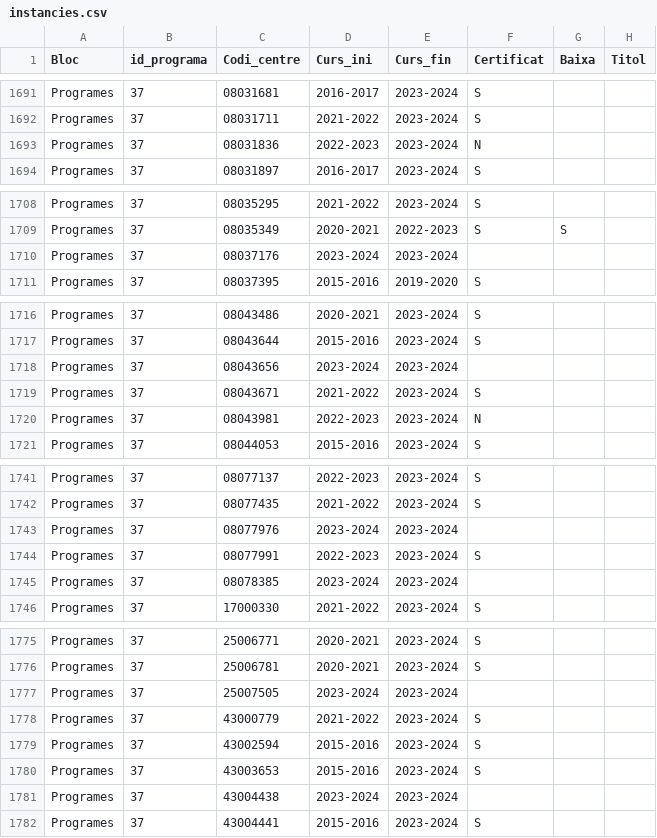
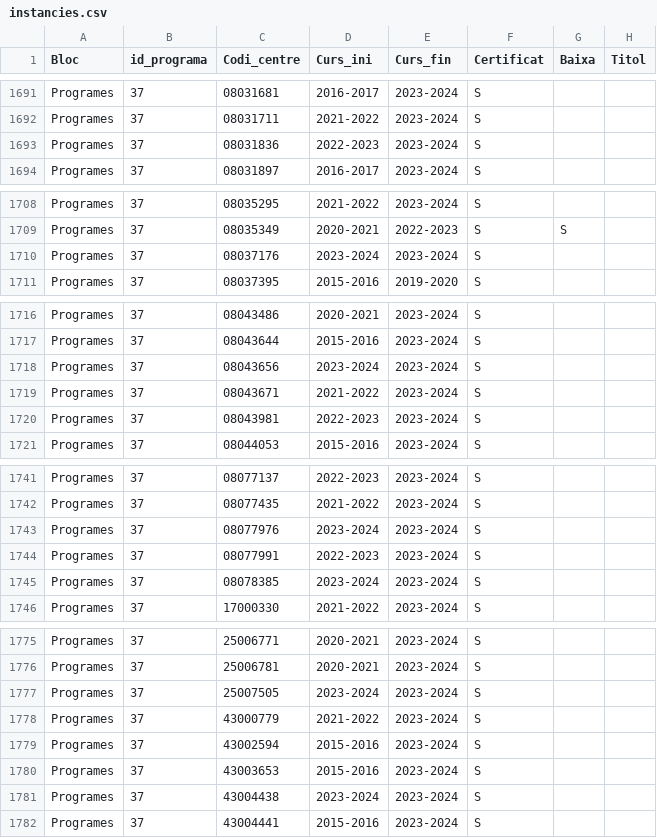
Before and after one commit to projectestac/mapa-innovacio-edu, a CSV file: utils/instancies.csv, drawn as a sheet; only a part is shown, gaps mark what is left out; the diff covers the shown part only; the diff names each change by its address in the sheet, - before the commit and + after, or states it on an @@ line.

```diff
--- a/utils/instancies.csv
+++ b/utils/instancies.csv
-F1693 (Certificat): N
+F1693 (Certificat): S
-F1710 (Certificat): (empty)
+F1710 (Certificat): S
-F1718 (Certificat): (empty)
+F1718 (Certificat): S
-F1720 (Certificat): N
+F1720 (Certificat): S
-F1743 (Certificat): (empty)
+F1743 (Certificat): S
-F1745 (Certificat): (empty)
+F1745 (Certificat): S
-F1777 (Certificat): (empty)
+F1777 (Certificat): S
-F1781 (Certificat): (empty)
+F1781 (Certificat): S
```
Also changed, not shown: 11 edited cells elsewhere in this file, utils/programes.csv, 3 other files.
